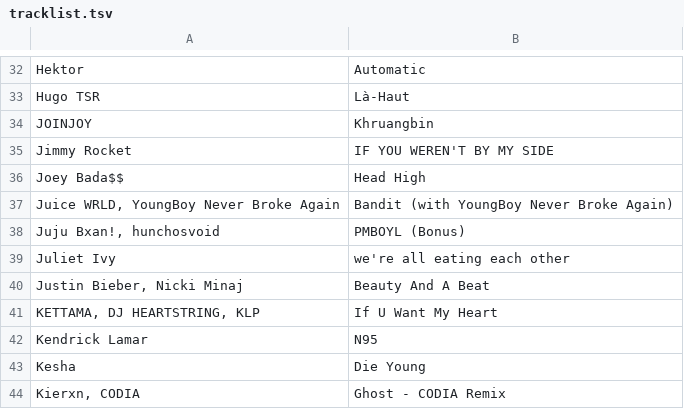
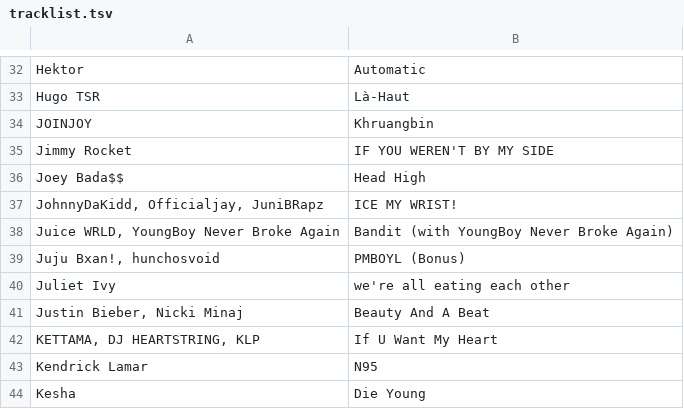
Before and after one commit to gwennlbh/music-library, a TSV file: Mes titres Shazam/tracklist.tsv, drawn as a sheet; only a part is shown, gaps mark what is left out; the shorter side is filled out with more unchanged rows.

```diff
--- a/Mes titres Shazam/tracklist.tsv
+++ b/Mes titres Shazam/tracklist.tsv
@@ -36,2 +36,3 @@ Jimmy Rocket	IF YOU WEREN'T BY MY SIDE
 Joey Bada$$	Head High
+JohnnyDaKidd, Officialjay, JuniBRapz	ICE MY WRIST!
 Juice WRLD, YoungBoy Never Broke Again	Bandit (with YoungBoy Never Broke Again)
```
Also changed, not shown: counts.tsv, library.tsv.
